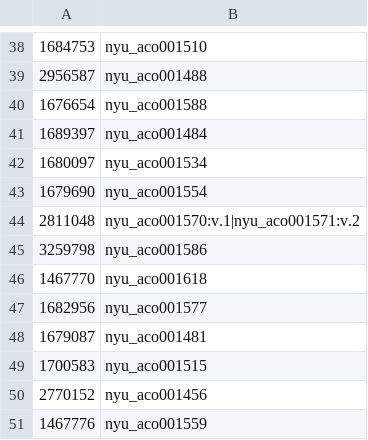
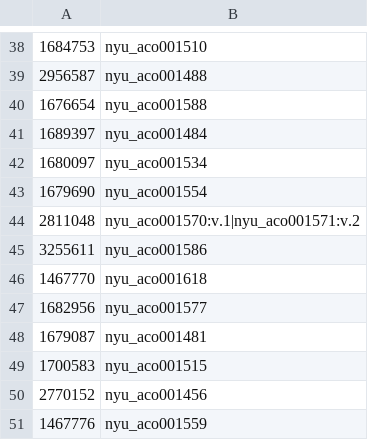
Before and after one commit to NYULibraries/aco-karms, a CSV file: work/NNU/NNU_20151103/bsn-se-map.csv, drawn as a sheet; only a part is shown, gaps mark what is left out.

```diff
--- a/work/NNU/NNU_20151103/bsn-se-map.csv
+++ b/work/NNU/NNU_20151103/bsn-se-map.csv
@@ -44,3 +44,3 @@
 2811048,nyu_aco001570:v.1|nyu_aco001571:v.2
-3259798,nyu_aco001586
+3255611,nyu_aco001586
 1467770,nyu_aco001618
```
Also changed, not shown: work/NNU/NNU_20151103/handles.csv.
